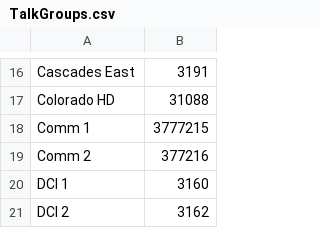
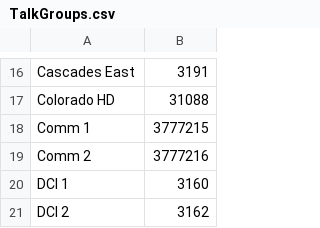
Before and after one commit to K7ABD/anytone-config-builder, a CSV file: input-csv/TalkGroups.csv, drawn as a sheet; only a part is shown, gaps mark what is left out.

Commit message:
fixing Comm2 talkgroup ID

```diff
--- a/input-csv/TalkGroups.csv
+++ b/input-csv/TalkGroups.csv
@@ -18,3 +18,3 @@ Colorado HD,31088
 Comm 1,3777215
-Comm 2,377216
+Comm 2,3777216
 DCI 1,3160
```
